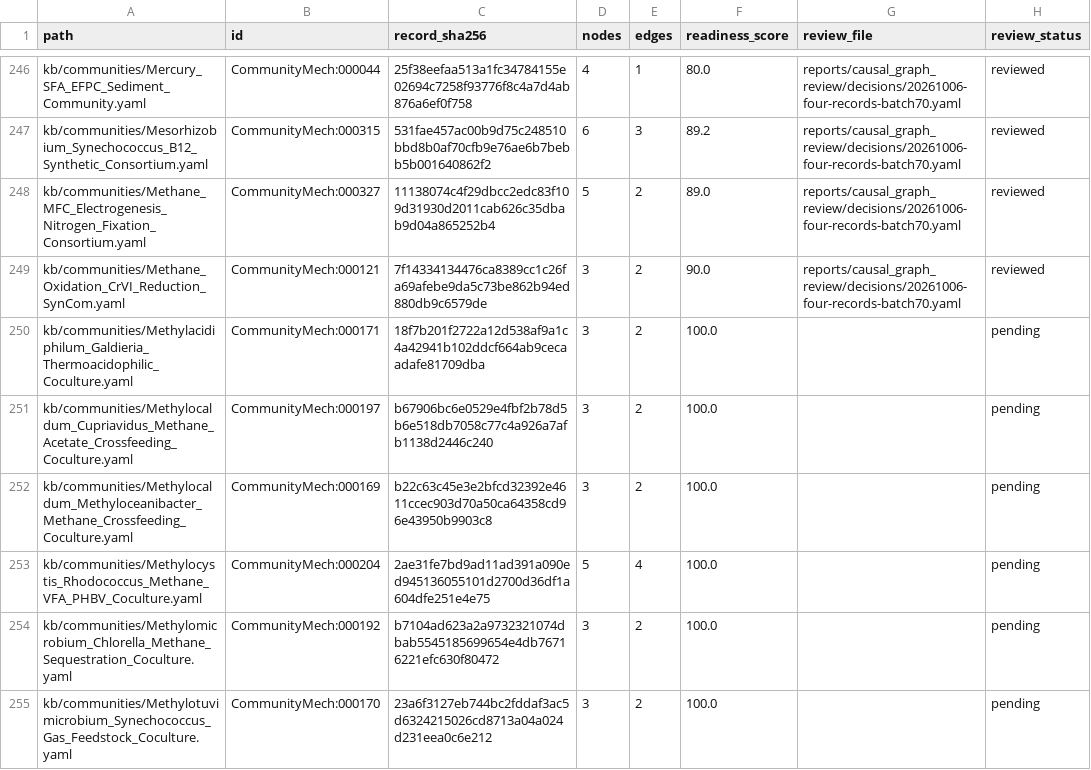
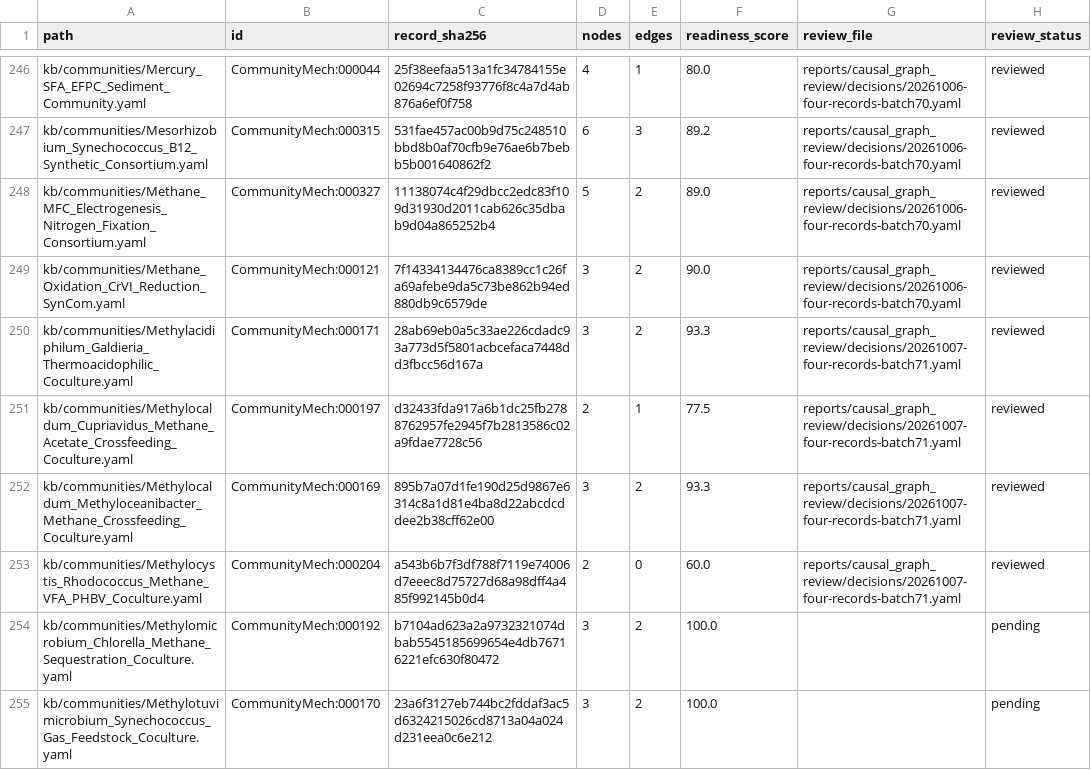
Before and after one commit to CultureBotAI/CommunityMech, a TSV file: reports/causal_graph_review/inventory.tsv, drawn as a sheet; only a part is shown, gaps mark what is left out.

```diff
--- a/reports/causal_graph_review/inventory.tsv
+++ b/reports/causal_graph_review/inventory.tsv
@@ -249,6 +249,6 @@ kb/communities/Methane_MFC_Electrogenesis_Nitrogen_Fixation_Consortium.yaml	Comm
 kb/communities/Methane_Oxidation_CrVI_Reduction_SynCom.yaml	CommunityMech:000121	7f14334134476ca8389cc1c26fa69afebe9da5c73be862b94ed880db9c6579de	3	2	90.0	reports/causal_graph_review/decisions/20261006-four-records-batch70.yaml	reviewed
-kb/communities/Methylacidiphilum_Galdieria_Thermoacidophilic_Coculture.yaml	CommunityMech:000171	18f7b201f2722a12d538af9a1c4a42941b102ddcf664ab9cecaadafe81709dba	3	2	100.0		pending
-kb/communities/Methylocaldum_Cupriavidus_Methane_Acetate_Crossfeeding_Coculture.yaml	CommunityMech:000197	b67906bc6e0529e4fbf2b78d5b6e518db7058c77c4a926a7afb1138d2446c240	3	2	100.0		pending
-kb/communities/Methylocaldum_Methyloceanibacter_Methane_Crossfeeding_Coculture.yaml	CommunityMech:000169	b22c63c45e3e2bfcd32392e4611ccec903d70a50ca64358cd96e43950b9903c8	3	2	100.0		pending
-kb/communities/Methylocystis_Rhodococcus_Methane_VFA_PHBV_Coculture.yaml	CommunityMech:000204	2ae31fe7bd9ad11ad391a090ed945136055101d2700d36df1a604dfe251e4e75	5	4	100.0		pending
+kb/communities/Methylacidiphilum_Galdieria_Thermoacidophilic_Coculture.yaml	CommunityMech:000171	28ab69eb0a5c33ae226cdadc93a773d5f5801acbcefaca7448dd3fbcc56d167a	3	2	93.3	reports/causal_graph_review/decisions/20261007-four-records-batch71.yaml	reviewed
+kb/communities/Methylocaldum_Cupriavidus_Methane_Acetate_Crossfeeding_Coculture.yaml	CommunityMech:000197	d32433fda917a6b1dc25fb2788762957fe2945f7b2813586c02a9fdae7728c56	2	1	77.5	reports/causal_graph_review/decisions/20261007-four-records-batch71.yaml	reviewed
+kb/communities/Methylocaldum_Methyloceanibacter_Methane_Crossfeeding_Coculture.yaml	CommunityMech:000169	895b7a07d1fe190d25d9867e6314c8a1d81e4ba8d22abcdcddee2b38cff62e00	3	2	93.3	reports/causal_graph_review/decisions/20261007-four-records-batch71.yaml	reviewed
+kb/communities/Methylocystis_Rhodococcus_Methane_VFA_PHBV_Coculture.yaml	CommunityMech:000204	a543b6b7f3df788f7119e74006d7eeec8d75727d68a98dff4a485f992145b0d4	2	0	60.0	reports/causal_graph_review/decisions/20261007-four-records-batch71.yaml	reviewed
 kb/communities/Methylomicrobium_Chlorella_Methane_Sequestration_Coculture.yaml	CommunityMech:000192	b7104ad623a2a9732321074dbab5545185699654e4db76716221efc630f80472	3	2	100.0		pending
```
Also changed, not shown: 19 other files.
